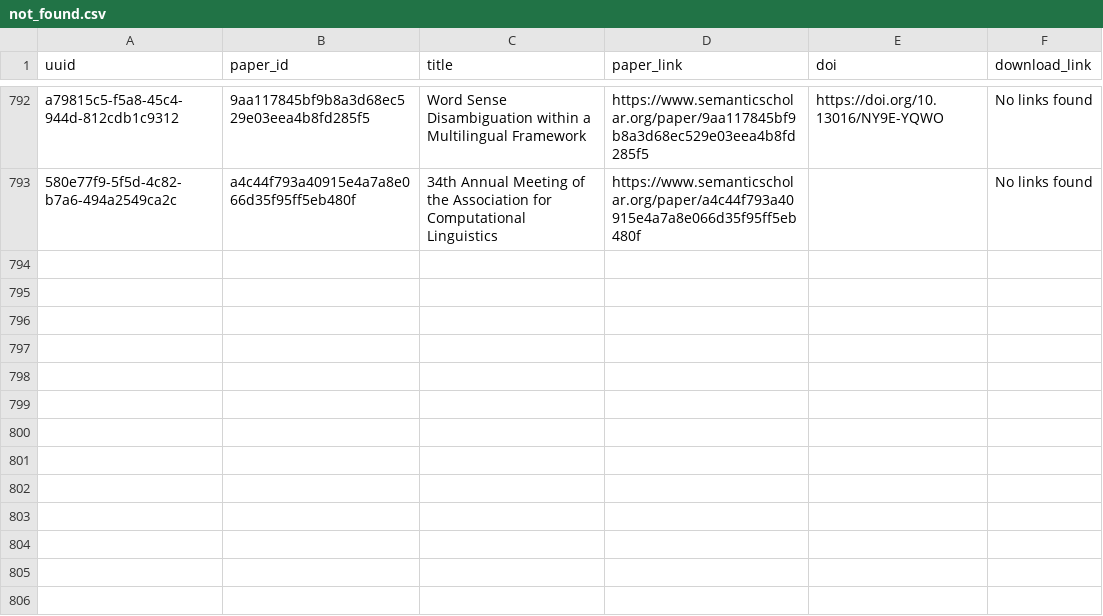
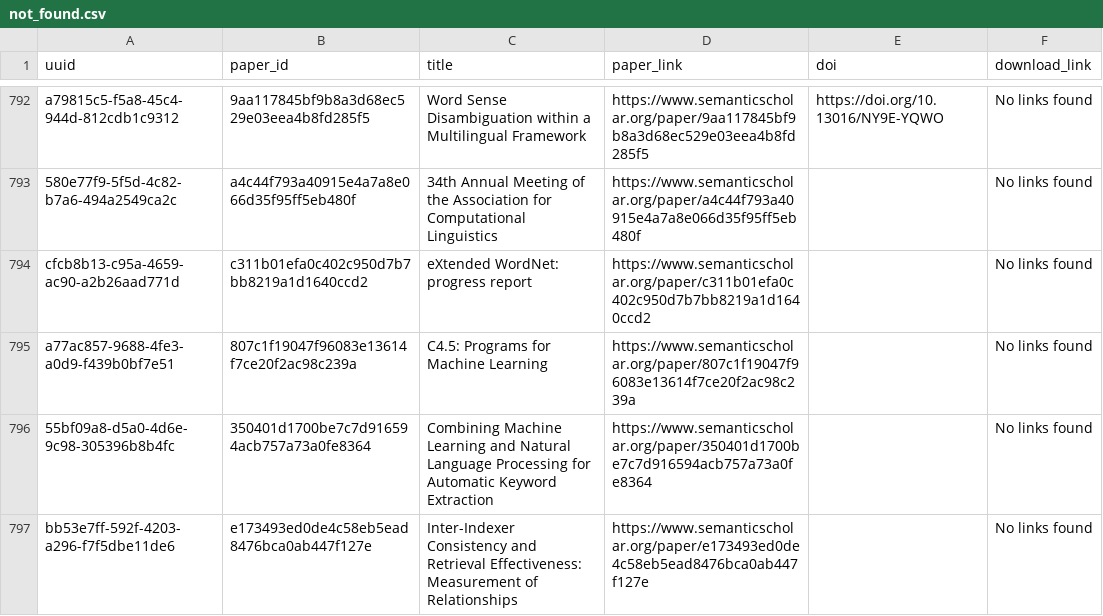
Before and after one commit to dev-SR/research-paper-downloader-pdf, a CSV file: data/info/not_found.csv, drawn as a sheet; only a part is shown, gaps mark what is left out.

```diff
--- a/data/info/not_found.csv
+++ b/data/info/not_found.csv
@@ -793 +793,5 @@ a79815c5-f5a8-45c4-944d-812cdb1c9312,9aa117845bf9b8a3d68ec529e03eea4b8fd285f5,Wo
 580e77f9-5f5d-4c82-b7a6-494a2549ca2c,a4c44f793a40915e4a7a8e066d35f95ff5eb480f,34th Annual Meeting of the Association for Computational Linguistics,https://www.semanticscholar.org/paper/a4c44f793a40915e4a7a8e066d35f95ff5eb480f,,No links found
+cfcb8b13-c95a-4659-ac90-a2b26aad771d,c311b01efa0c402c950d7b7bb8219a1d1640ccd2,eXtended WordNet: progress report,https://www.semanticscholar.org/paper/c311b01efa0c402c950d7b7bb8219a1d1640ccd2,,No links found
+a77ac857-9688-4fe3-a0d9-f439b0bf7e51,807c1f19047f96083e13614f7ce20f2ac98c239a,C4.5: Programs for Machine Learning,https://www.semanticscholar.org/paper/807c1f19047f96083e13614f7ce20f2ac98c239a,,No links found
+55bf09a8-d5a0-4d6e-9c98-305396b8b4fc,350401d1700be7c7d916594acb757a73a0fe8364,Combining Machine Learning and Natural Language Processing for Automatic Keyword Extraction,https://www.semanticscholar.org/paper/350401d1700be7c7d916594acb757a73a0fe8364,,No links found
+bb53e7ff-592f-4203-a296-f7f5dbe11de6,e173493ed0de4c58eb5ead8476bca0ab447f127e,Inter-Indexer Consistency and Retrieval Effectiveness: Measurement of Relationships,https://www.semanticscholar.org/paper/e173493ed0de4c58eb5ead8476bca0ab447f127e,,No links found
```
Also changed, not shown: data/info/done.csv, data/info/errors.csv, 1 other file.
